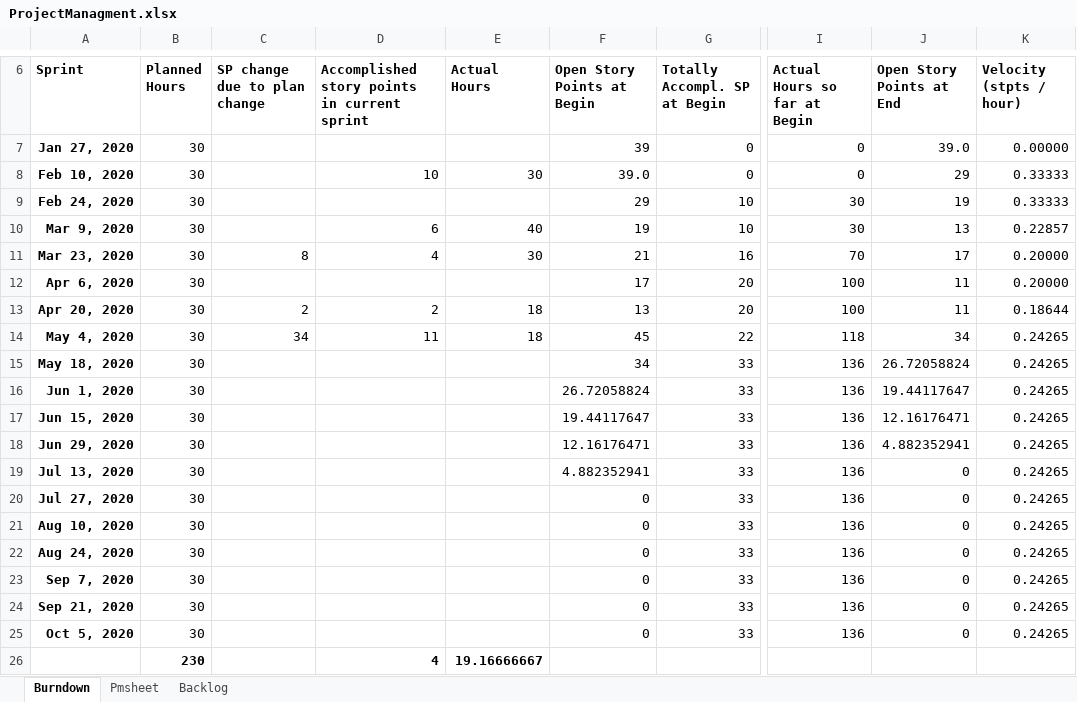
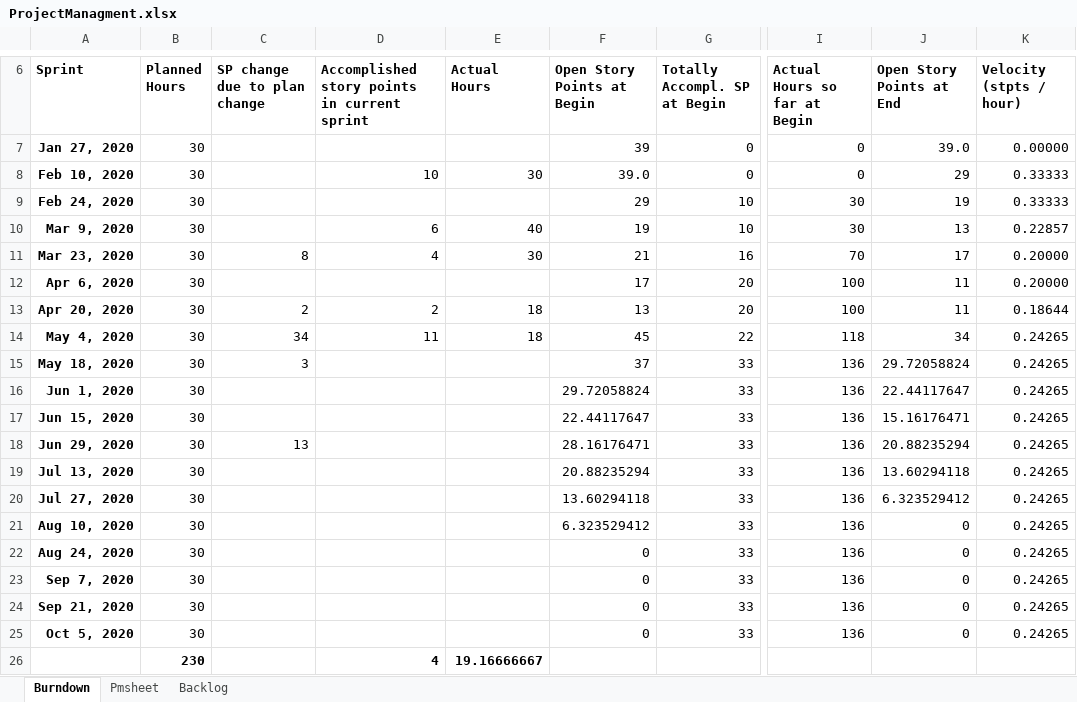
Before and after one commit to MohammedKevin/Horizono, an Excel workbook: ProjectManagment.xlsx, sheet Burndown, drawn as a sheet; only a part is shown, gaps mark what is left out; values as stored, in another font and other column widths than the file's, no borders; charts and pictures not drawn; the diff names each change by its address in the sheet, - before the commit and + after, or states it on an @@ line.

Commit message:
project management

```diff
--- a/ProjectManagment.xlsx (sheet Burndown)
+++ b/ProjectManagment.xlsx (sheet Burndown)
-C15 (SP change due to plan change): (empty)
+C15 (SP change due to plan change): 3
-F15 (Open Story Points at Begin): 34
+F15 (Open Story Points at Begin): 37
-J15 (Open Story Points at End): 26.72058824
+J15 (Open Story Points at End): 29.72058824
-F16 (Open Story Points at Begin): 26.72058824
+F16 (Open Story Points at Begin): 29.72058824
-J16 (Open Story Points at End): 19.44117647
+J16 (Open Story Points at End): 22.44117647
-F17 (Open Story Points at Begin): 19.44117647
+F17 (Open Story Points at Begin): 22.44117647
-J17 (Open Story Points at End): 12.16176471
+J17 (Open Story Points at End): 15.16176471
-C18 (SP change due to plan change): (empty)
+C18 (SP change due to plan change): 13
-F18 (Open Story Points at Begin): 12.16176471
+F18 (Open Story Points at Begin): 28.16176471
-J18 (Open Story Points at End): 4.882352941
+J18 (Open Story Points at End): 20.88235294
-F19 (Open Story Points at Begin): 4.882352941
+F19 (Open Story Points at Begin): 20.88235294
-J19 (Open Story Points at End): 0
+J19 (Open Story Points at End): 13.60294118
-F20 (Open Story Points at Begin): 0
+F20 (Open Story Points at Begin): 13.60294118
-J20 (Open Story Points at End): 0
+J20 (Open Story Points at End): 6.323529412
-F21 (Open Story Points at Begin): 0
+F21 (Open Story Points at Begin): 6.323529412
```
Also changed, not shown: sheet Backlog, sheet Pmsheet, charts or pictures.
